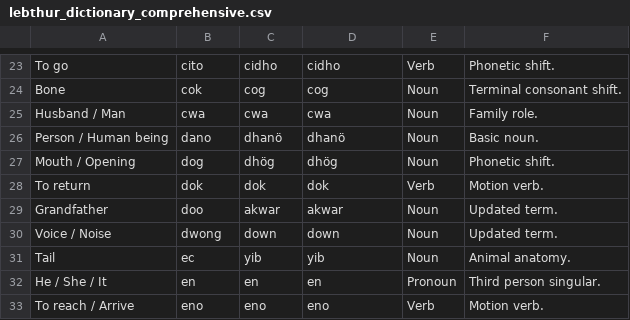
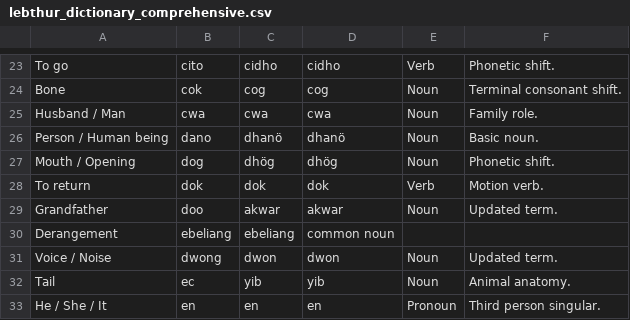
Before and after one commit to LebThurDictionary/LebThur-Dictionary-, a CSV file: lebthur_dictionary_comprehensive.csv, drawn as a sheet; only a part is shown, gaps mark what is left out; the shorter side is filled out with more unchanged rows.

Commit message:
Modify dictionary entries for clarity and updates
Updated the entry for 'Voice / Noise' and added 'Derangement'.

```diff
--- a/lebthur_dictionary_comprehensive.csv
+++ b/lebthur_dictionary_comprehensive.csv
@@ -29,3 +29,4 @@ To return,dok,dok,dok,Verb,Motion verb.
 Grandfather,doo,akwar,akwar,Noun,Updated term.
-Voice / Noise,dwong,down,down,Noun,Updated term.
+Derangement,ebeliang,ebeliang, common noun,
+Voice / Noise,dwong,dwon,dwon,Noun,Updated term.
 Tail,ec,yib,yib,Noun,Animal anatomy.
```
